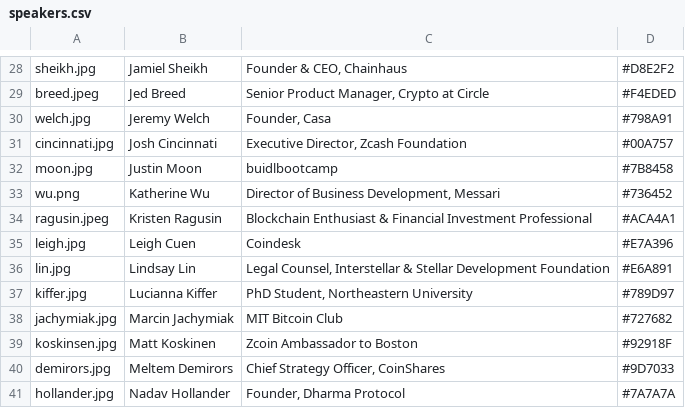
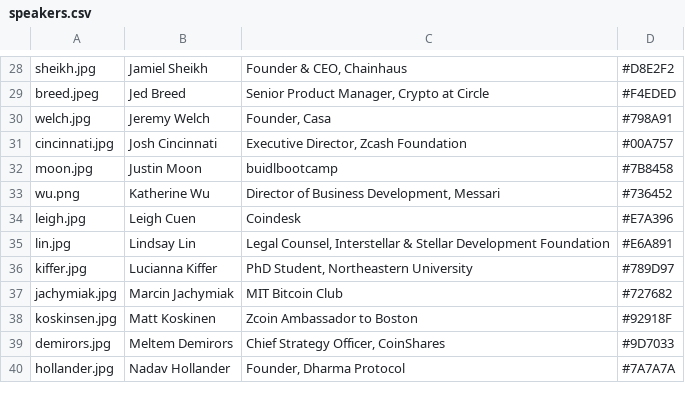
Before and after one commit to mitbtcclub/mitbtcexpo, a CSV file: source/speakers.csv, drawn as a sheet; only a part is shown, gaps mark what is left out.

Commit message:
Removed Kristen Ragusin.

```diff
--- a/source/speakers.csv
+++ b/source/speakers.csv
@@ -33,3 +33,2 @@ moon.jpg|Justin Moon|buidlbootcamp|#7B8458
 wu.png|Katherine Wu|Director of Business Development, Messari|#736452
-ragusin.jpeg|Kristen Ragusin|Blockchain Enthusiast & Financial Investment Professional|#ACA4A1
 leigh.jpg|Leigh Cuen|Coindesk|#E7A396
```
Also changed, not shown: source/day2_10.csv, 1 other file.
